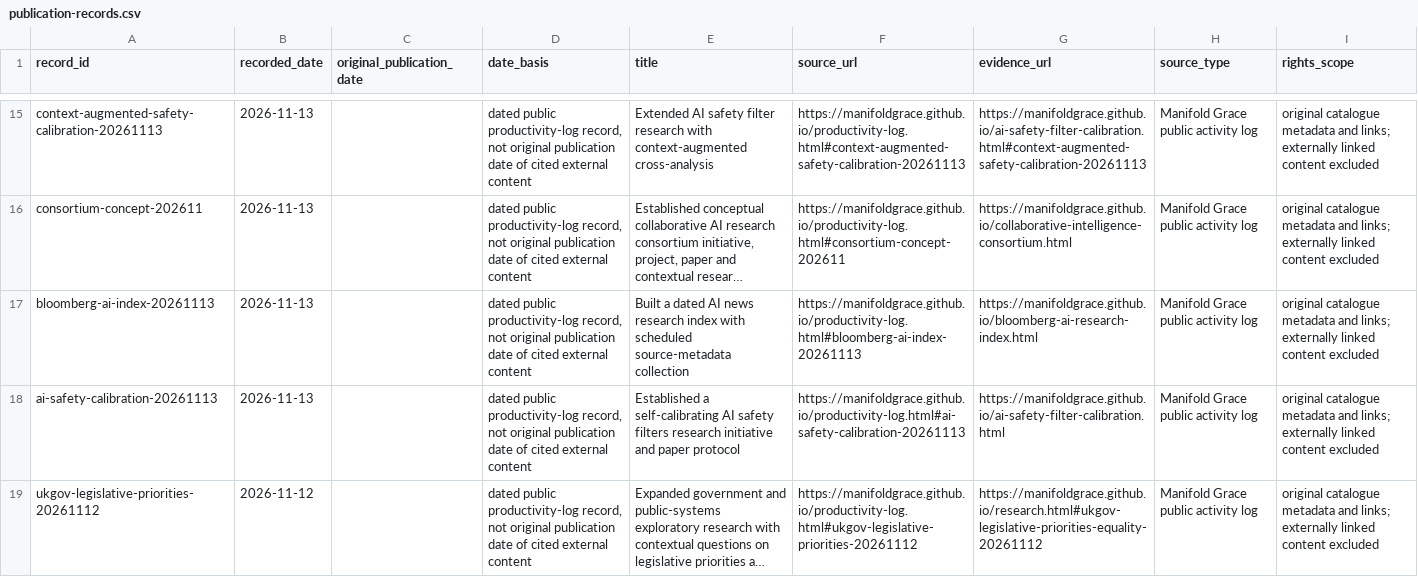
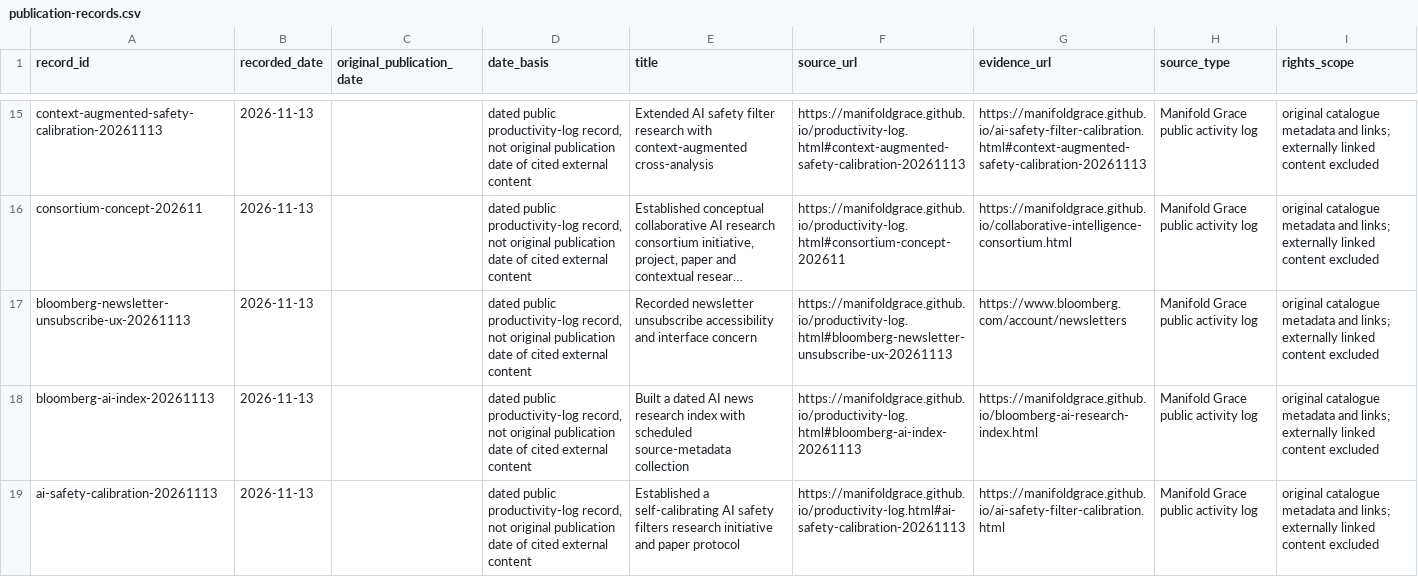
Before and after one commit to manifoldgrace/manifoldgrace.github.io, a CSV file: archive/metadata/publication-records.csv, drawn as a sheet; only a part is shown, gaps mark what is left out; the shorter side is filled out with more unchanged rows; long unchanged cells end in …; the diff names each change by its address in the sheet, - before the commit and + after, or states it on an @@ line.

```diff
--- a/archive/metadata/publication-records.csv
+++ b/archive/metadata/publication-records.csv
+row 17: bloomberg-newsletter-unsubscribe-ux-20261113 | 2026-11-13 |  | dated public productivity-log record, not original publication date of cited external content | Recorded newsletter unsubscribe accessibility and interface concern | https://manifoldgrace.github.io/productivity-log.html#bloomberg-newsletter-unsubscribe-ux-20261113 | https://www.bloomberg.com/account/newsletters | Manifold Grace public activity log | original catalogue metadata and links; externally linked content excluded
```
Also changed, not shown: 45 other files.
